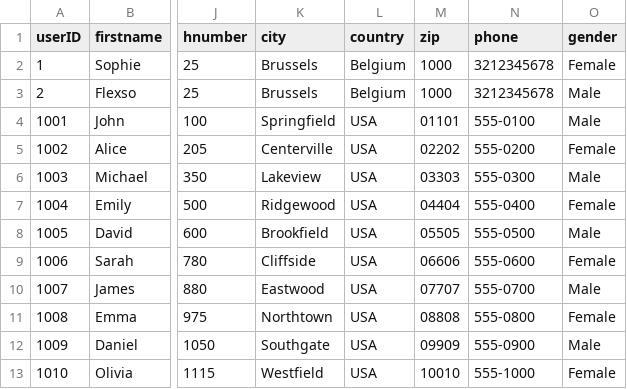
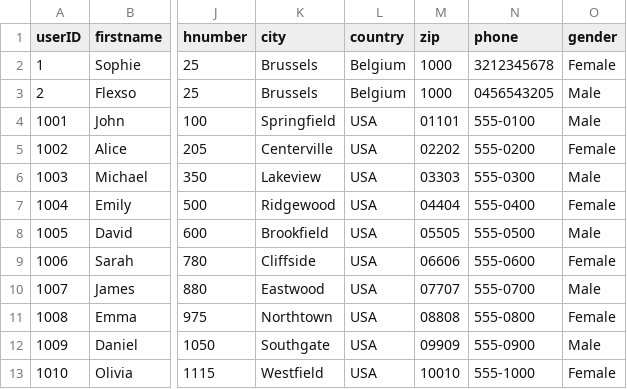
Before and after one commit to flexso-hogent/P2BS_2324_Aalst, a CSV file: db/csv/my.project-Users.csv, drawn as a sheet; only a part is shown, gaps mark what is left out; the diff names each change by its address in the sheet, - before the commit and + after, or states it on an @@ line.

Commit message:
Standard value adjusted

```diff
--- a/db/csv/my.project-Users.csv
+++ b/db/csv/my.project-Users.csv
-N3 (phone): 3212345678
+N3 (phone): 0456543205
```
